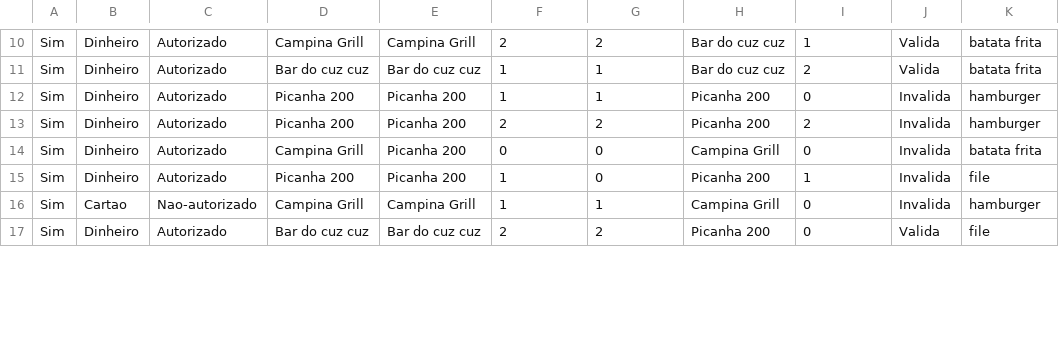
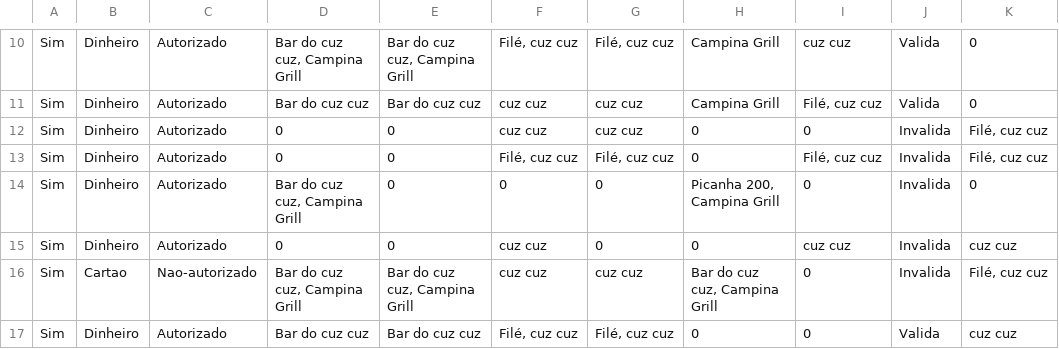
Before and after one commit to LucasAndreSalvino/mp3-v-v, a CSV file: questao 4/test-results-pict.csv, drawn as a sheet; only a part is shown, gaps mark what is left out; the diff covers the shown part only; the diff names each change by its address in the sheet, - before the commit and + after, or states it on an @@ line.

```diff
--- a/questao 4/test-results-pict.csv
+++ b/questao 4/test-results-pict.csv
-D10: Campina Grill
+D10: Bar do cuz cuz, Campina Grill
-E10: Campina Grill
+E10: Bar do cuz cuz, Campina Grill
-F10: 2
+F10: Filé, cuz cuz
-G10: 2
+G10: Filé, cuz cuz
-H10:H11: Bar do cuz cuz
+H10:H11: Campina Grill
-I10: 1
+I10: cuz cuz
-K10:K11: batata frita
+K10:K11: 0
-F11:F12: 1
+F11:F12: cuz cuz
-G11:G12: 1
+G11:G12: cuz cuz
-I11: 2
+I11: Filé, cuz cuz
-D12:D13: Picanha 200
+D12:D13: 0
-E12:E15: Picanha 200
+E12:E15: 0
-H12:H13: Picanha 200
+H12:H13: 0
-K12:K13: hamburger
+K12:K13: Filé, cuz cuz
-F13: 2
+F13: Filé, cuz cuz
-G13: 2
+G13: Filé, cuz cuz
-I13: 2
+I13: Filé, cuz cuz
-D14: Campina Grill
+D14: Bar do cuz cuz, Campina Grill
-H14: Campina Grill
+H14: Picanha 200, Campina Grill
-K14: batata frita
+K14: 0
-D15: Picanha 200
+D15: 0
-F15:F16: 1
+F15:F16: cuz cuz
-H15: Picanha 200
+H15: 0
-I15: 1
+I15: cuz cuz
-K15: file
+K15: cuz cuz
-D16: Campina Grill
+D16: Bar do cuz cuz, Campina Grill
-E16: Campina Grill
+E16: Bar do cuz cuz, Campina Grill
-G16: 1
+G16: cuz cuz
-H16: Campina Grill
+H16: Bar do cuz cuz, Campina Grill
-K16: hamburger
+K16: Filé, cuz cuz
-F17: 2
+F17: Filé, cuz cuz
-G17: 2
+G17: Filé, cuz cuz
-H17: Picanha 200
+H17: 0
-K17: file
+K17: cuz cuz
```
Also changed, not shown: 56 edited cells elsewhere in this file, 1 other file.
